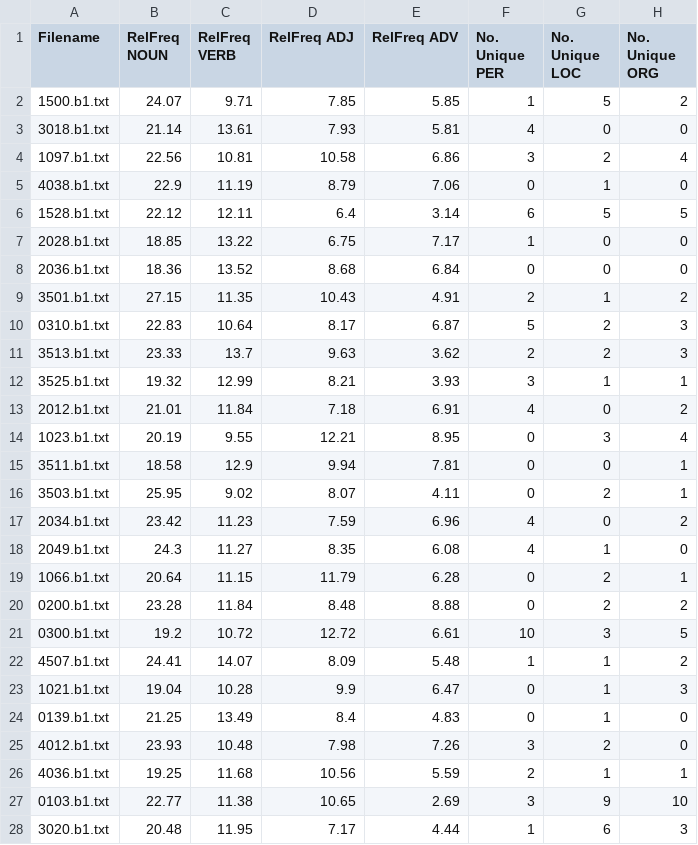
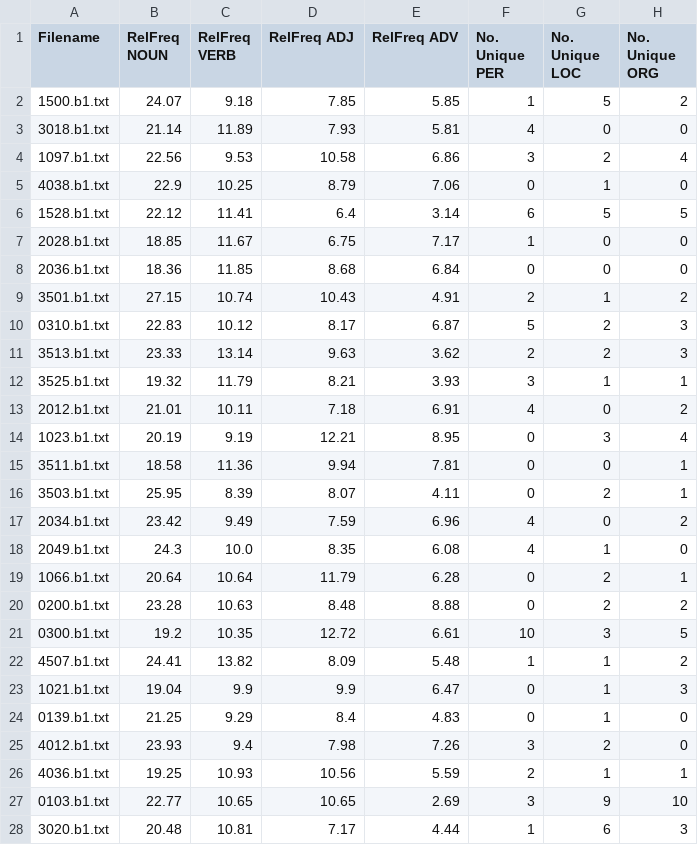
Before and after one commit to jaco4873/cds-language-analytics-2025, a CSV file: assignments/assignment_1/output/b1.csv, drawn as a sheet; only a part is shown; the diff covers the shown part only.

```diff
--- a/assignments/assignment_1/output/b1.csv
+++ b/assignments/assignment_1/output/b1.csv
@@ -1,28 +1,28 @@
 Filename,RelFreq NOUN,RelFreq VERB,RelFreq ADJ,RelFreq ADV,No. Unique PER,No. Unique LOC,No. Unique ORG
-1500.b1.txt,24.07,9.71,7.85,5.85,1,5,2
-3018.b1.txt,21.14,13.61,7.93,5.81,4,0,0
-1097.b1.txt,22.56,10.81,10.58,6.86,3,2,4
-4038.b1.txt,22.9,11.19,8.79,7.06,0,1,0
-1528.b1.txt,22.12,12.11,6.4,3.14,6,5,5
-2028.b1.txt,18.85,13.22,6.75,7.17,1,0,0
-2036.b1.txt,18.36,13.52,8.68,6.84,0,0,0
-3501.b1.txt,27.15,11.35,10.43,4.91,2,1,2
-0310.b1.txt,22.83,10.64,8.17,6.87,5,2,3
-3513.b1.txt,23.33,13.7,9.63,3.62,2,2,3
-3525.b1.txt,19.32,12.99,8.21,3.93,3,1,1
-2012.b1.txt,21.01,11.84,7.18,6.91,4,0,2
-1023.b1.txt,20.19,9.55,12.21,8.95,0,3,4
-3511.b1.txt,18.58,12.9,9.94,7.81,0,0,1
-3503.b1.txt,25.95,9.02,8.07,4.11,0,2,1
-2034.b1.txt,23.42,11.23,7.59,6.96,4,0,2
-2049.b1.txt,24.3,11.27,8.35,6.08,4,1,0
-1066.b1.txt,20.64,11.15,11.79,6.28,0,2,1
-0200.b1.txt,23.28,11.84,8.48,8.88,0,2,2
-0300.b1.txt,19.2,10.72,12.72,6.61,10,3,5
-4507.b1.txt,24.41,14.07,8.09,5.48,1,1,2
-1021.b1.txt,19.04,10.28,9.9,6.47,0,1,3
-0139.b1.txt,21.25,13.49,8.4,4.83,0,1,0
-4012.b1.txt,23.93,10.48,7.98,7.26,3,2,0
-4036.b1.txt,19.25,11.68,10.56,5.59,2,1,1
-0103.b1.txt,22.77,11.38,10.65,2.69,3,9,10
-3020.b1.txt,20.48,11.95,7.17,4.44,1,6,3
+1500.b1.txt,24.07,9.18,7.85,5.85,1,5,2
+3018.b1.txt,21.14,11.89,7.93,5.81,4,0,0
+1097.b1.txt,22.56,9.53,10.58,6.86,3,2,4
+4038.b1.txt,22.9,10.25,8.79,7.06,0,1,0
+1528.b1.txt,22.12,11.41,6.4,3.14,6,5,5
+2028.b1.txt,18.85,11.67,6.75,7.17,1,0,0
+2036.b1.txt,18.36,11.85,8.68,6.84,0,0,0
+3501.b1.txt,27.15,10.74,10.43,4.91,2,1,2
+0310.b1.txt,22.83,10.12,8.17,6.87,5,2,3
+3513.b1.txt,23.33,13.14,9.63,3.62,2,2,3
+3525.b1.txt,19.32,11.79,8.21,3.93,3,1,1
+2012.b1.txt,21.01,10.11,7.18,6.91,4,0,2
+1023.b1.txt,20.19,9.19,12.21,8.95,0,3,4
+3511.b1.txt,18.58,11.36,9.94,7.81,0,0,1
+3503.b1.txt,25.95,8.39,8.07,4.11,0,2,1
+2034.b1.txt,23.42,9.49,7.59,6.96,4,0,2
+2049.b1.txt,24.3,10.0,8.35,6.08,4,1,0
+1066.b1.txt,20.64,10.64,11.79,6.28,0,2,1
+0200.b1.txt,23.28,10.63,8.48,8.88,0,2,2
+0300.b1.txt,19.2,10.35,12.72,6.61,10,3,5
+4507.b1.txt,24.41,13.82,8.09,5.48,1,1,2
+1021.b1.txt,19.04,9.9,9.9,6.47,0,1,3
+0139.b1.txt,21.25,9.29,8.4,4.83,0,1,0
+4012.b1.txt,23.93,9.4,7.98,7.26,3,2,0
+4036.b1.txt,19.25,10.93,10.56,5.59,2,1,1
+0103.b1.txt,22.77,10.65,10.65,2.69,3,9,10
+3020.b1.txt,20.48,10.81,7.17,4.44,1,6,3
```
Also changed, not shown: 54 edited cells elsewhere in this file, assignments/assignment_1/output/a2.csv, assignments/assignment_1/output/a3.csv, 14 other files.
